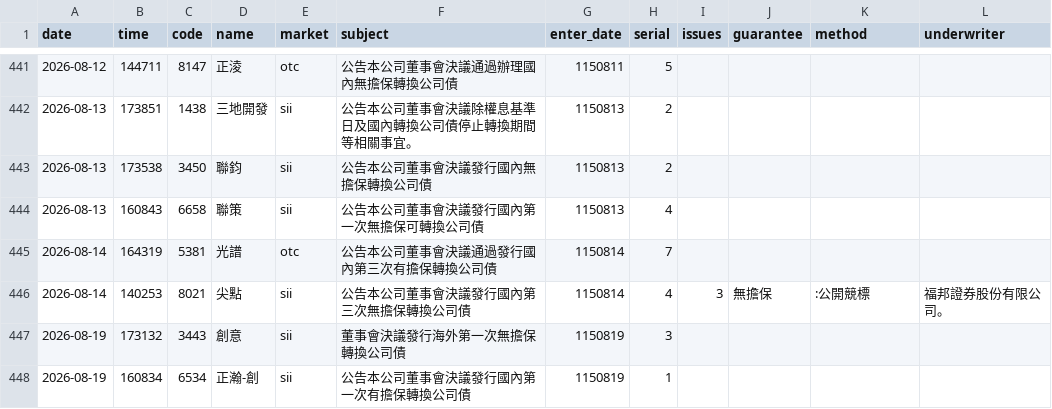
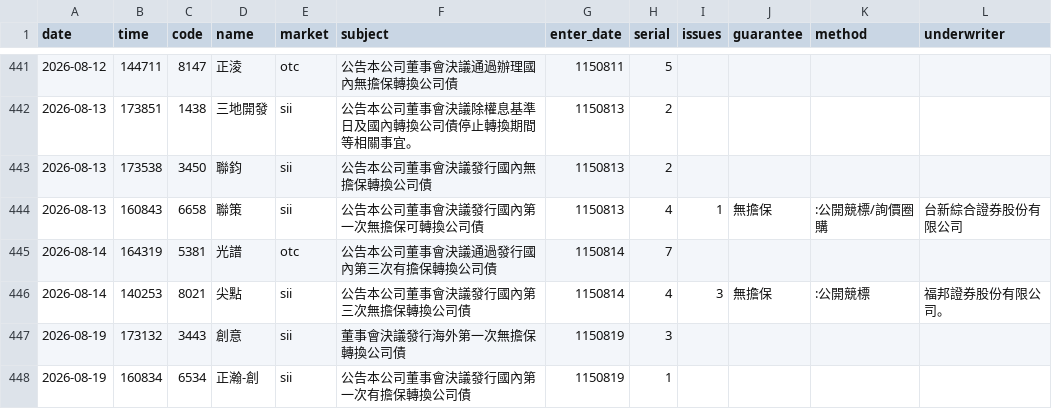
Before and after one commit to kevin92827/stock_track, a CSV file: data/cb_board.csv, drawn as a sheet; only a part is shown, gaps mark what is left out.

```diff
--- a/data/cb_board.csv
+++ b/data/cb_board.csv
@@ -443,3 +443,3 @@
 2026-08-13,173538,3450,聯鈞,sii,公告本公司董事會決議發行國內無擔保轉換公司債,1150813,2,,,,
-2026-08-13,160843,6658,聯策,sii,公告本公司董事會決議發行國內第一次無擔保可轉換公司債,1150813,4,,,,
+2026-08-13,160843,6658,聯策,sii,公告本公司董事會決議發行國內第一次無擔保可轉換公司債,1150813,4,1,無擔保,:公開競標/詢價圈購,台新綜合證券股份有限公司
 2026-08-14,164319,5381,光譜,otc,公告本公司董事會決議通過發行國內第三次有擔保轉換公司債,1150814,7,,,,
```
Also changed, not shown: data/cb_announcements.csv, data/corp_actions.csv, 5 other files.
